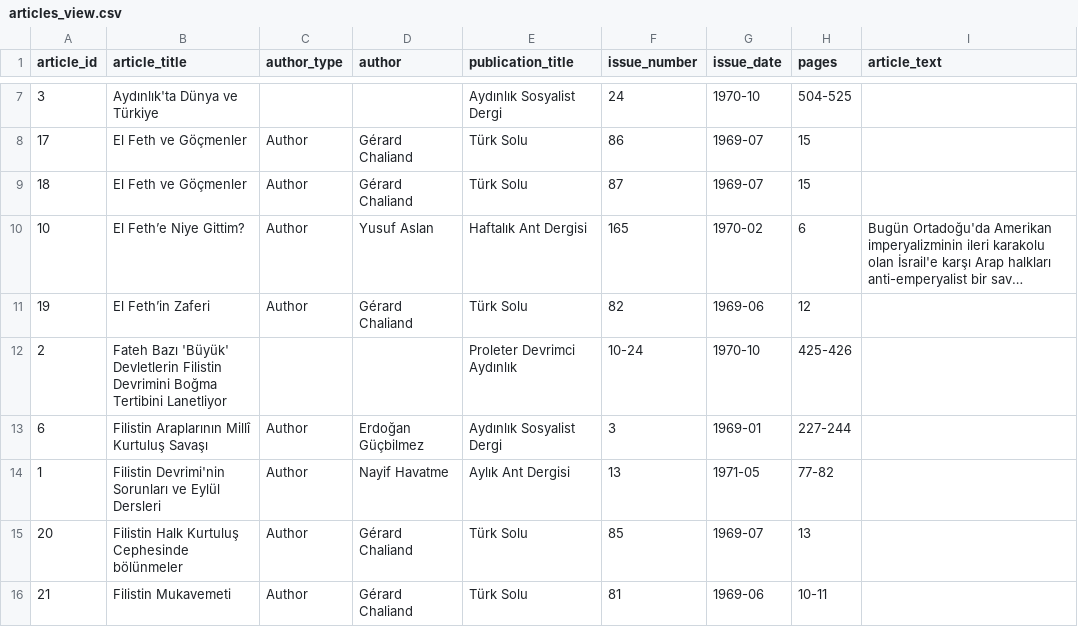
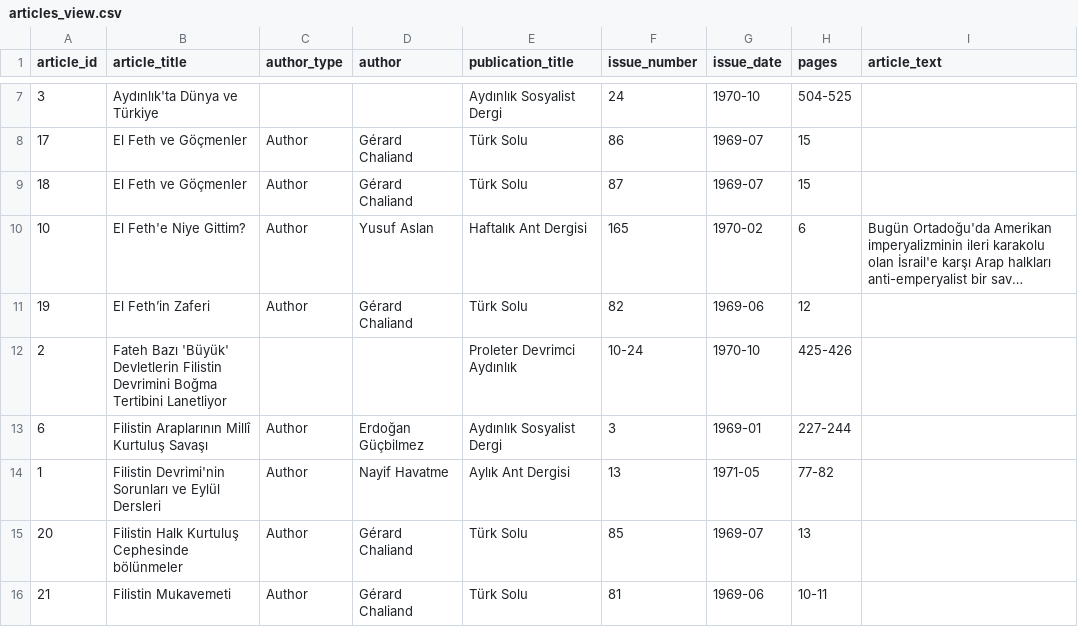
Before and after one commit to ACortellari/ACortellari.github.io, a CSV file: Turkey Palestine Archive/Sources Database/articles_view.csv, drawn as a sheet; only a part is shown, gaps mark what is left out; long unchanged cells end in …; the diff names each change by its address in the sheet, - before the commit and + after, or states it on an @@ line.

```diff
--- a/Turkey Palestine Archive/Sources Database/articles_view.csv
+++ b/Turkey Palestine Archive/Sources Database/articles_view.csv
-B10 (article_title): El Feth’e Niye Gittim?
+B10 (article_title): El Feth'e Niye Gittim?
```
Also changed, not shown: 8 other files.
